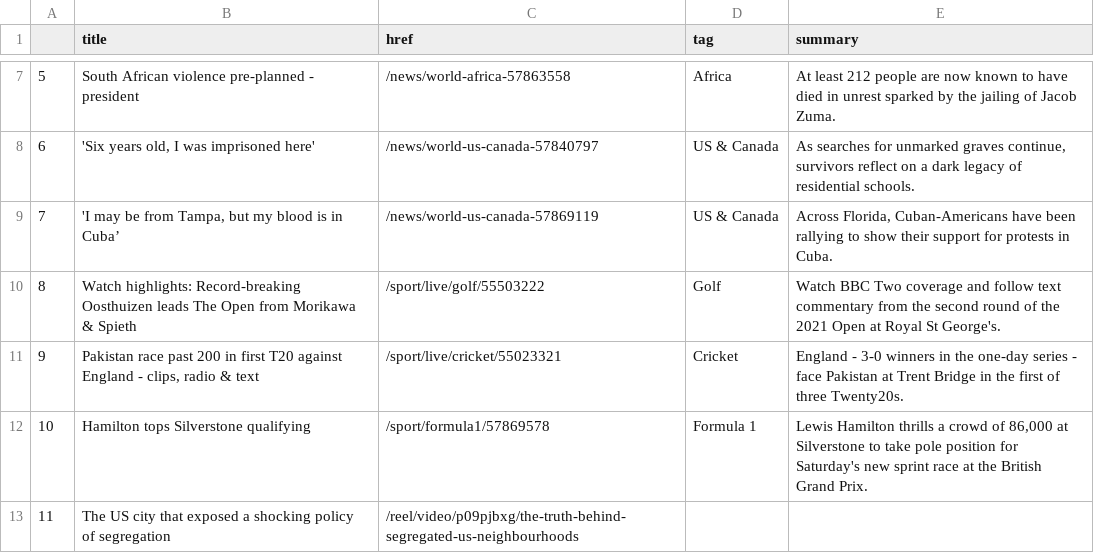
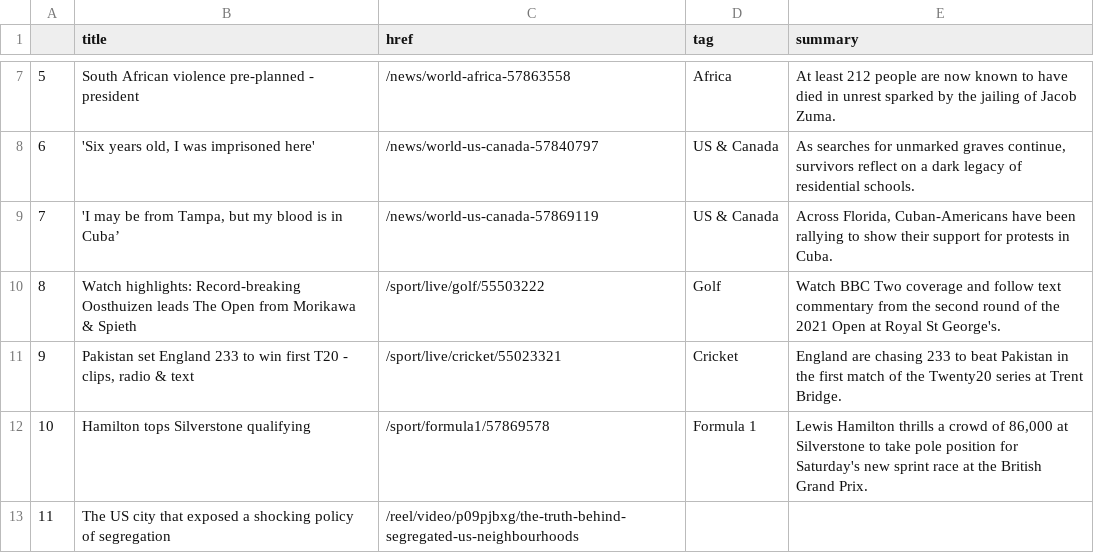
Before and after one commit to jsoma/automatic-scraper, a CSV file: bbc-headlines.csv, drawn as a sheet; only a part is shown, gaps mark what is left out.

```diff
--- a/bbc-headlines.csv
+++ b/bbc-headlines.csv
@@ -10,3 +10,3 @@
 8,Watch highlights: Record-breaking Oosthuizen leads The Open from Morikawa & Spieth,/sport/live/golf/55503222,Golf,Watch BBC Two coverage and follow text commentary from the second round of the 2021 Open at Royal St George's.
-9,"Pakistan race past 200 in first T20 against England - clips, radio & text",/sport/live/cricket/55023321,Cricket,England - 3-0 winners in the one-day series - face Pakistan at Trent Bridge in the first of three Twenty20s.
+9,"Pakistan set England 233 to win first T20 - clips, radio & text",/sport/live/cricket/55023321,Cricket,England are chasing 233 to beat Pakistan in the first match of the Twenty20 series at Trent Bridge.
 10,Hamilton tops Silverstone qualifying,/sport/formula1/57869578,Formula 1,"Lewis Hamilton thrills a crowd of 86,000 at Silverstone to take pole position for Saturday's new sprint race at the British Grand Prix."
```
